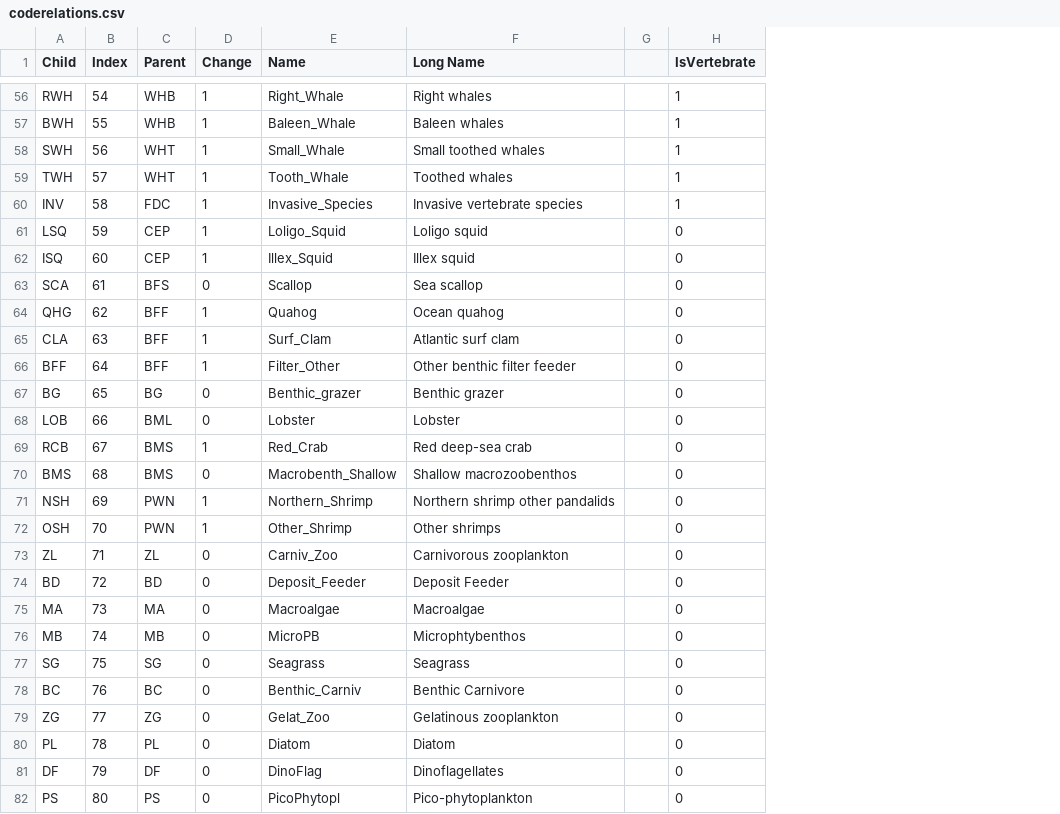
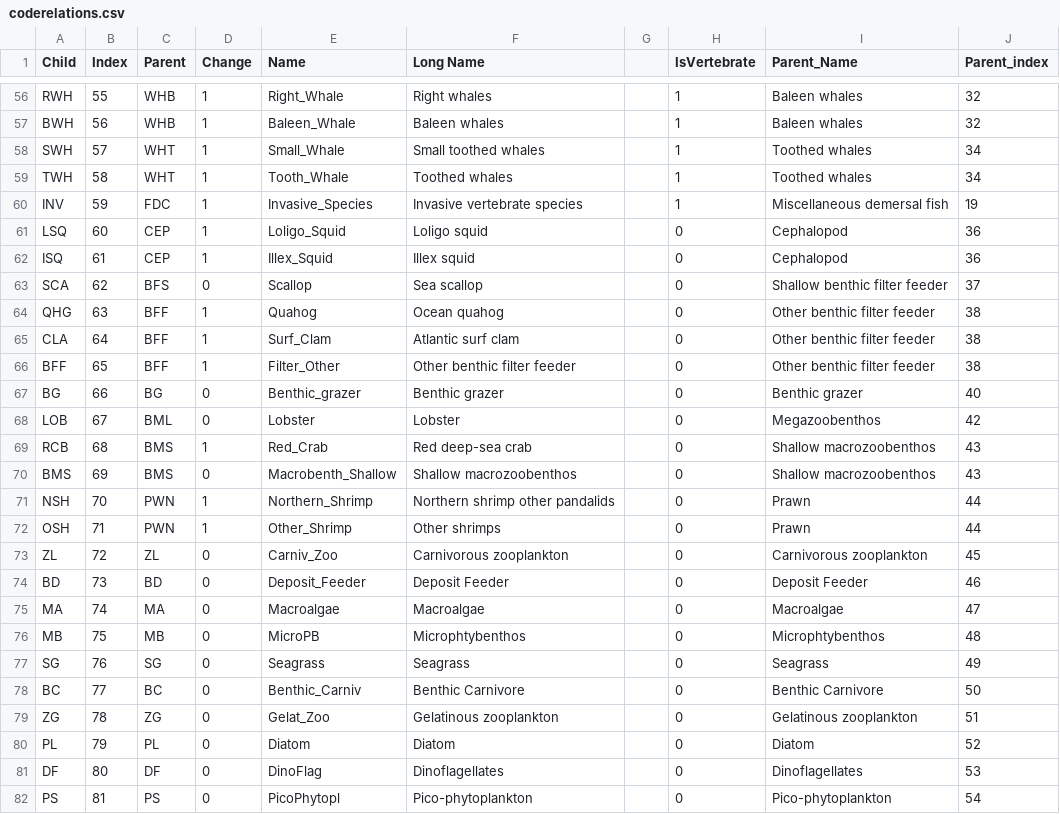
Before and after one commit to NEFSC/READ-EDAB-neusAtlantis, a CSV file: R/coderelations.csv, drawn as a sheet; only a part is shown, gaps mark what is left out; the diff covers the shown part only; the diff names each change by its address in the sheet, - before the commit and + after, or states it on an @@ line.

```diff
--- a/R/coderelations.csv
+++ b/R/coderelations.csv
+column I (Parent_Name), rows 56-82: Baleen whales | Baleen whales | Toothed whales | Toothed whales | Miscellaneous demersal fish | Cephalopod | Cephalopod | Shallow benthic filter feeder | Other benthic filter feeder | Other benthic filter feeder | Other benthic filter feeder | Benthic grazer | Megazoobenthos | Shallow macrozoobenthos | Shallow macrozoobenthos | Prawn | Prawn | Carnivorous zooplankton | Deposit Feeder | Macroalgae | Microphtybenthos | Seagrass | Benthic Carnivore | Gelatinous zooplankton | Diatom | Dinoflagellates | Pico-phytoplankton
+column J (Parent_index), rows 56-82: 32 | 32 | 34 | 34 | 19 | 36 | 36 | 37 | 38 | 38 | 38 | 40 | 42 | 43 | 43 | 44 | 44 | 45 | 46 | 47 | 48 | 49 | 50 | 51 | 52 | 53 | 54
-B56 (Index): 54
+B56 (Index): 55
-B57 (Index): 55
+B57 (Index): 56
-B58 (Index): 56
+B58 (Index): 57
-B59 (Index): 57
+B59 (Index): 58
-B60 (Index): 58
+B60 (Index): 59
-B61 (Index): 59
+B61 (Index): 60
-B62 (Index): 60
+B62 (Index): 61
-B63 (Index): 61
+B63 (Index): 62
-B64 (Index): 62
+B64 (Index): 63
-B65 (Index): 63
+B65 (Index): 64
-B66 (Index): 64
+B66 (Index): 65
-B67 (Index): 65
+B67 (Index): 66
-B68 (Index): 66
+B68 (Index): 67
-B69 (Index): 67
+B69 (Index): 68
-B70 (Index): 68
+B70 (Index): 69
-B71 (Index): 69
+B71 (Index): 70
-B72 (Index): 70
+B72 (Index): 71
-B73 (Index): 71
+B73 (Index): 72
-B74 (Index): 72
+B74 (Index): 73
-B75 (Index): 73
+B75 (Index): 74
-B76 (Index): 74
+B76 (Index): 75
-B77 (Index): 75
+B77 (Index): 76
-B78 (Index): 76
+B78 (Index): 77
-B79 (Index): 77
+B79 (Index): 78
-B80 (Index): 78
+B80 (Index): 79
-B81 (Index): 79
+B81 (Index): 80
-B82 (Index): 80
+B82 (Index): 81
```
Also changed, not shown: 5 added rows and 62 edited cells elsewhere in this file, 1 other file.
